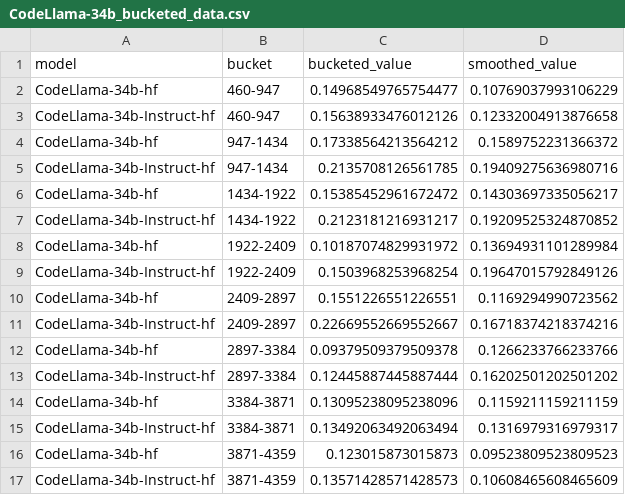
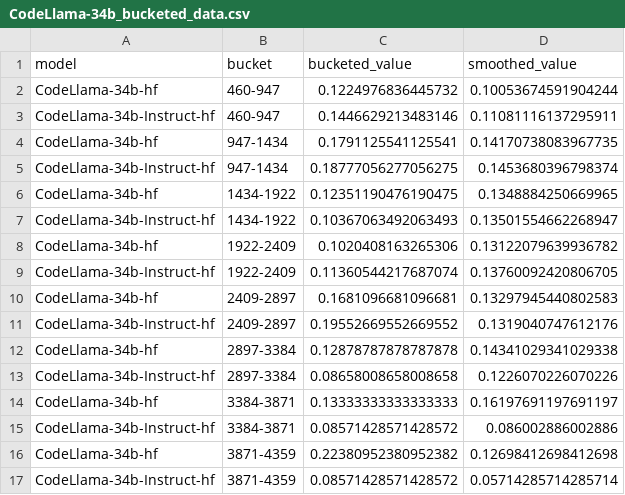
Before and after one commit to ameliayinn/cocobench, a CSV file: cocobench-eval/statistics/bucketed_values/CodeLlama-34b_bucketed_data.csv, drawn as a sheet; only a part is shown; the diff covers the shown part only.

```diff
--- a/cocobench-eval/statistics/bucketed_values/CodeLlama-34b_bucketed_data.csv
+++ b/cocobench-eval/statistics/bucketed_values/CodeLlama-34b_bucketed_data.csv
@@ -1,17 +1,17 @@
 model,bucket,bucketed_value,smoothed_value
-CodeLlama-34b-hf,460-947,0.14968549765754477,0.10769037993106229
-CodeLlama-34b-Instruct-hf,460-947,0.15638933476012126,0.12332004913876658
-CodeLlama-34b-hf,947-1434,0.17338564213564212,0.1589752231366372
-CodeLlama-34b-Instruct-hf,947-1434,0.2135708126561785,0.19409275636980716
-CodeLlama-34b-hf,1434-1922,0.15385452961672472,0.14303697335056217
-CodeLlama-34b-Instruct-hf,1434-1922,0.2123181216931217,0.19209525324870852
-CodeLlama-34b-hf,1922-2409,0.10187074829931972,0.13694931101289984
-CodeLlama-34b-Instruct-hf,1922-2409,0.1503968253968254,0.19647015792849126
-CodeLlama-34b-hf,2409-2897,0.1551226551226551,0.1169294990723562
-CodeLlama-34b-Instruct-hf,2409-2897,0.22669552669552667,0.16718374218374216
-CodeLlama-34b-hf,2897-3384,0.09379509379509378,0.1266233766233766
-CodeLlama-34b-Instruct-hf,2897-3384,0.12445887445887444,0.16202501202501202
-CodeLlama-34b-hf,3384-3871,0.13095238095238096,0.1159211159211159
-CodeLlama-34b-Instruct-hf,3384-3871,0.13492063492063494,0.1316979316979317
-CodeLlama-34b-hf,3871-4359,0.123015873015873,0.09523809523809523
-CodeLlama-34b-Instruct-hf,3871-4359,0.13571428571428573,0.10608465608465609
+CodeLlama-34b-hf,460-947,0.1224976836445732,0.10053674591904244
+CodeLlama-34b-Instruct-hf,460-947,0.1446629213483146,0.11081116137295911
+CodeLlama-34b-hf,947-1434,0.1791125541125541,0.14170738083967735
+CodeLlama-34b-Instruct-hf,947-1434,0.18777056277056275,0.1453680396798374
+CodeLlama-34b-hf,1434-1922,0.12351190476190475,0.1348884250669965
+CodeLlama-34b-Instruct-hf,1434-1922,0.10367063492063493,0.13501554662268947
+CodeLlama-34b-hf,1922-2409,0.1020408163265306,0.13122079639936782
+CodeLlama-34b-Instruct-hf,1922-2409,0.11360544217687074,0.13760092420806705
+CodeLlama-34b-hf,2409-2897,0.1681096681096681,0.13297945440802583
+CodeLlama-34b-Instruct-hf,2409-2897,0.19552669552669552,0.1319040747612176
+CodeLlama-34b-hf,2897-3384,0.12878787878787878,0.14341029341029338
+CodeLlama-34b-Instruct-hf,2897-3384,0.08658008658008658,0.1226070226070226
+CodeLlama-34b-hf,3384-3871,0.13333333333333333,0.16197691197691197
+CodeLlama-34b-Instruct-hf,3384-3871,0.08571428571428572,0.086002886002886
+CodeLlama-34b-hf,3871-4359,0.22380952380952382,0.12698412698412698
+CodeLlama-34b-Instruct-hf,3871-4359,0.08571428571428572,0.05714285714285714
```
Also changed, not shown: 16 edited cells elsewhere in this file, cocobench-eval/statistics/bucketed_values/CodeLlama-13b_bucketed_data.csv, cocobench-eval/statistics/bucketed_values/CodeLlama-7b_bucketed_data.csv, 7 other files.
